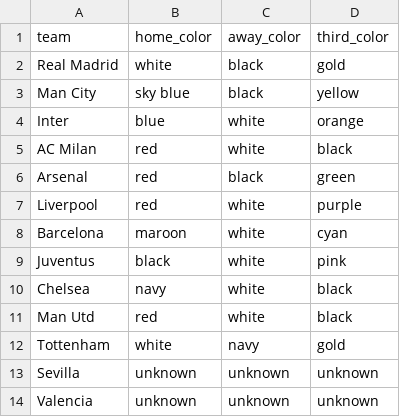
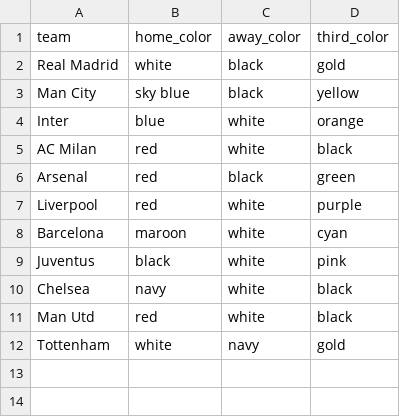
Before and after one commit to Badrergb/Gameday_Tactics, a CSV file: teams.csv, drawn as a sheet.

Commit message:
Update teams.csv

```diff
--- a/teams.csv
+++ b/teams.csv
@@ -12,3 +12 @@ Man Utd,red,white,black
 Tottenham,white,navy,gold
-Sevilla,unknown,unknown,unknown
-Valencia,unknown,unknown,unknown
```
